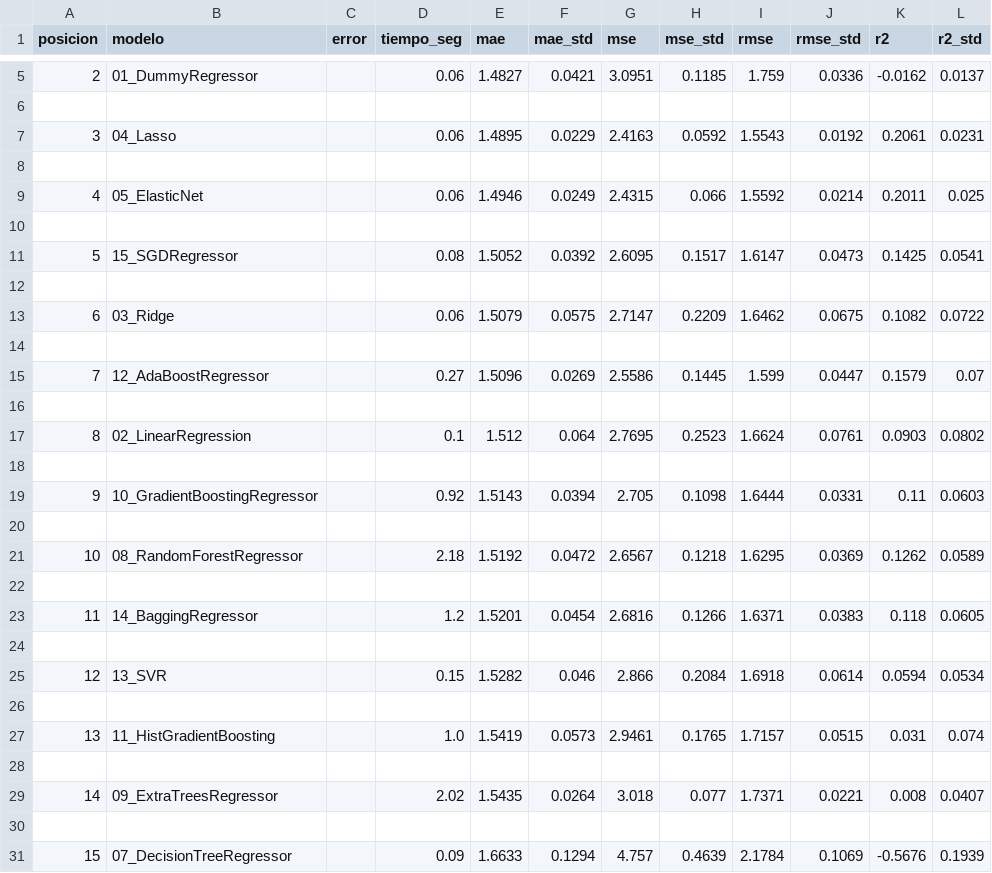
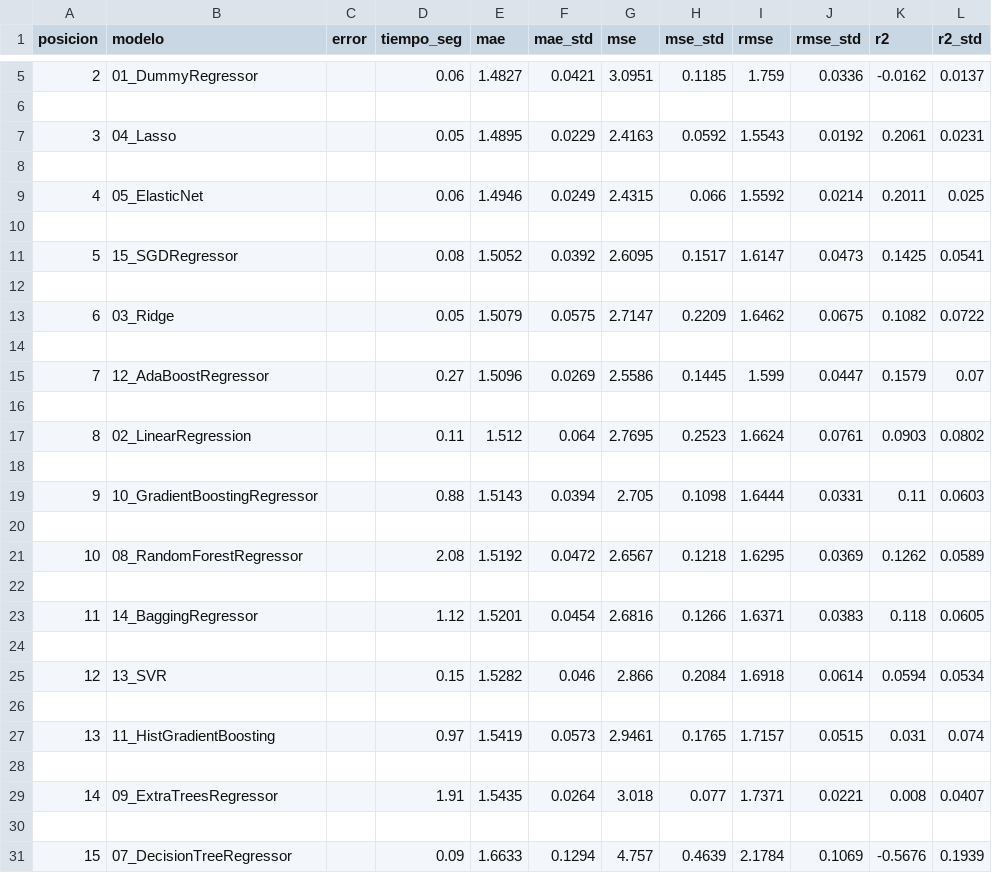
Before and after one commit to Tg20taps/Prueba_progra, a CSV file: data/07_model_output/ranking_modelos_regresion.csv, drawn as a sheet; only a part is shown, gaps mark what is left out.

```diff
--- a/data/07_model_output/ranking_modelos_regresion.csv
+++ b/data/07_model_output/ranking_modelos_regresion.csv
@@ -6,3 +6,3 @@ posicion,modelo,error,tiempo_seg,mae,mae_std,mse,mse_std,rmse,rmse_std,r2,r2_std
 
-3,04_Lasso,,0.06,1.4895,0.0229,2.4163,0.0592,1.5543,0.0192,0.2061,0.0231
+3,04_Lasso,,0.05,1.4895,0.0229,2.4163,0.0592,1.5543,0.0192,0.2061,0.0231
 
@@ -12,3 +12,3 @@ posicion,modelo,error,tiempo_seg,mae,mae_std,mse,mse_std,rmse,rmse_std,r2,r2_std
 
-6,03_Ridge,,0.06,1.5079,0.0575,2.7147,0.2209,1.6462,0.0675,0.1082,0.0722
+6,03_Ridge,,0.05,1.5079,0.0575,2.7147,0.2209,1.6462,0.0675,0.1082,0.0722
 
@@ -16,9 +16,9 @@ posicion,modelo,error,tiempo_seg,mae,mae_std,mse,mse_std,rmse,rmse_std,r2,r2_std
 
-8,02_LinearRegression,,0.1,1.512,0.064,2.7695,0.2523,1.6624,0.0761,0.0903,0.0802
+8,02_LinearRegression,,0.11,1.512,0.064,2.7695,0.2523,1.6624,0.0761,0.0903,0.0802
 
-9,10_GradientBoostingRegressor,,0.92,1.5143,0.0394,2.705,0.1098,1.6444,0.0331,0.11,0.0603
+9,10_GradientBoostingRegressor,,0.88,1.5143,0.0394,2.705,0.1098,1.6444,0.0331,0.11,0.0603
 
-10,08_RandomForestRegressor,,2.18,1.5192,0.0472,2.6567,0.1218,1.6295,0.0369,0.1262,0.0589
+10,08_RandomForestRegressor,,2.08,1.5192,0.0472,2.6567,0.1218,1.6295,0.0369,0.1262,0.0589
 
-11,14_BaggingRegressor,,1.2,1.5201,0.0454,2.6816,0.1266,1.6371,0.0383,0.118,0.0605
+11,14_BaggingRegressor,,1.12,1.5201,0.0454,2.6816,0.1266,1.6371,0.0383,0.118,0.0605
 
@@ -26,5 +26,5 @@ posicion,modelo,error,tiempo_seg,mae,mae_std,mse,mse_std,rmse,rmse_std,r2,r2_std
 
-13,11_HistGradientBoosting,,1.0,1.5419,0.0573,2.9461,0.1765,1.7157,0.0515,0.031,0.074
+13,11_HistGradientBoosting,,0.97,1.5419,0.0573,2.9461,0.1765,1.7157,0.0515,0.031,0.074
 
-14,09_ExtraTreesRegressor,,2.02,1.5435,0.0264,3.018,0.077,1.7371,0.0221,0.008,0.0407
+14,09_ExtraTreesRegressor,,1.91,1.5435,0.0264,3.018,0.077,1.7371,0.0221,0.008,0.0407
 
```
Also changed, not shown: data/07_model_output/ranking_modelos_clasificacion.csv, 14 other files.
